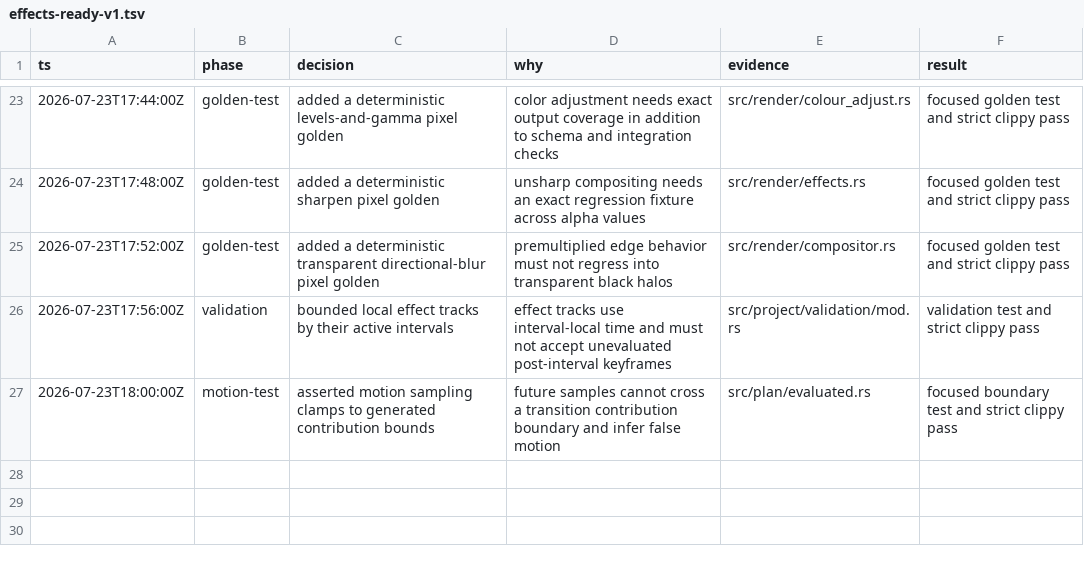
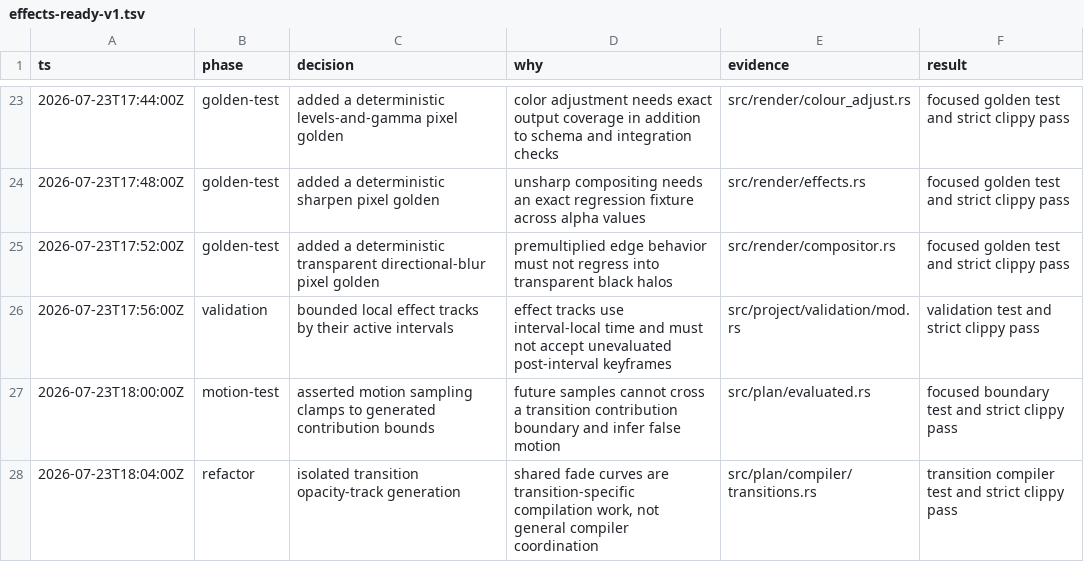
Before and after one commit to evgen2571/vestra, a TSV file: .audit/effects-ready-v1.tsv, drawn as a sheet; only a part is shown, gaps mark what is left out; the diff names each change by its address in the sheet, - before the commit and + after, or states it on an @@ line.

Commit message:
refactor(compiler): isolate transition opacity tracks

```diff
--- a/.audit/effects-ready-v1.tsv
+++ b/.audit/effects-ready-v1.tsv
+row 28: 2026-07-23T18:04:00Z | refactor | isolated transition opacity-track generation | shared fade curves are transition-specific compilation work, not general compiler coordination | src/plan/compiler/transitions.rs | transition compiler test and strict clippy pass
```
Also changed, not shown: 2 other files.
